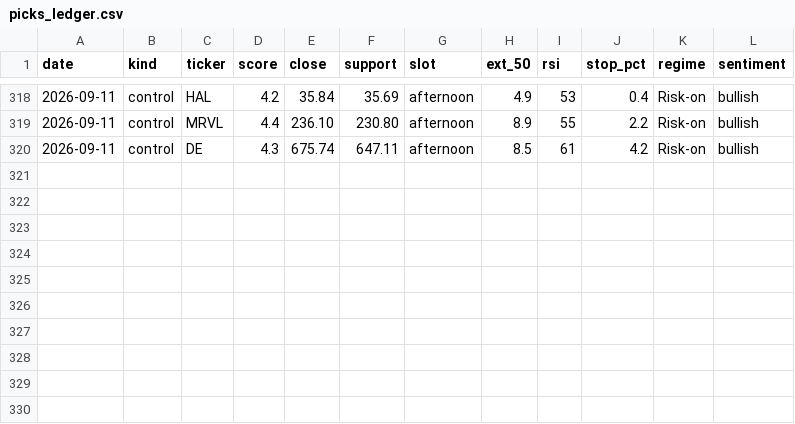
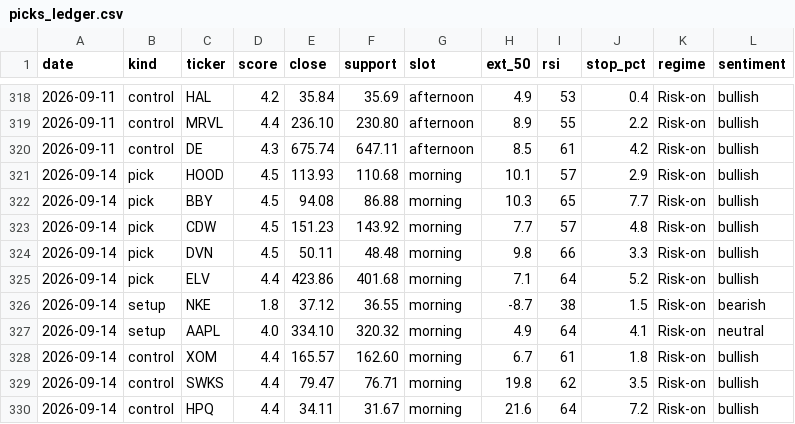
Before and after one commit to iceman4444-ai/TA-Chart-Agent, a CSV file: picks_ledger.csv, drawn as a sheet; only a part is shown, gaps mark what is left out; the diff names each change by its address in the sheet, - before the commit and + after, or states it on an @@ line.

```diff
--- a/picks_ledger.csv
+++ b/picks_ledger.csv
+row 321: 2026-09-14 | pick | HOOD | 4.5 | 113.93 | 110.68 | morning | 10.1 | 57 | 2.9 | Risk-on | bullish
+row 322: 2026-09-14 | pick | BBY | 4.5 | 94.08 | 86.88 | morning | 10.3 | 65 | 7.7 | Risk-on | bullish
+row 323: 2026-09-14 | pick | CDW | 4.5 | 151.23 | 143.92 | morning | 7.7 | 57 | 4.8 | Risk-on | bullish
+row 324: 2026-09-14 | pick | DVN | 4.5 | 50.11 | 48.48 | morning | 9.8 | 66 | 3.3 | Risk-on | bullish
+row 325: 2026-09-14 | pick | ELV | 4.4 | 423.86 | 401.68 | morning | 7.1 | 64 | 5.2 | Risk-on | bullish
+row 326: 2026-09-14 | setup | NKE | 1.8 | 37.12 | 36.55 | morning | -8.7 | 38 | 1.5 | Risk-on | bearish
+row 327: 2026-09-14 | setup | AAPL | 4.0 | 334.10 | 320.32 | morning | 4.9 | 64 | 4.1 | Risk-on | neutral
+row 328: 2026-09-14 | control | XOM | 4.4 | 165.57 | 162.60 | morning | 6.7 | 61 | 1.8 | Risk-on | bullish
+row 329: 2026-09-14 | control | SWKS | 4.4 | 79.47 | 76.71 | morning | 19.8 | 62 | 3.5 | Risk-on | bullish
+row 330: 2026-09-14 | control | HPQ | 4.4 | 34.11 | 31.67 | morning | 21.6 | 64 | 7.2 | Risk-on | bullish
```
Also changed, not shown: 2 other files.
